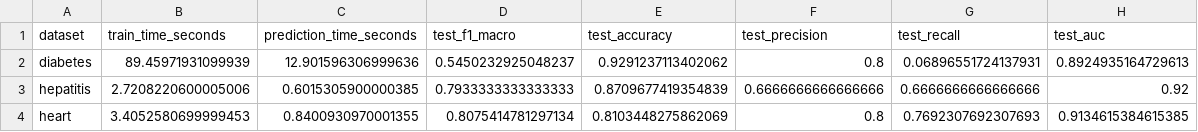
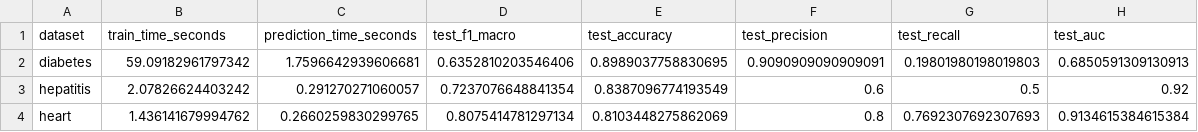
Before and after one commit to andresrocha03/medical-benchmark-LLM, a CSV file: results/tabpfn/tabpfn_results.csv, drawn as a sheet.

```diff
--- a/results/tabpfn/tabpfn_results.csv
+++ b/results/tabpfn/tabpfn_results.csv
@@ -1,4 +1,4 @@
 dataset,train_time_seconds,prediction_time_seconds,test_f1_macro,test_accuracy,test_precision,test_recall,test_auc
-diabetes,89.45971931099939,12.901596306999636,0.5450232925048237,0.9291237113402062,0.8,0.06896551724137931,0.8924935164729613
-hepatitis,2.7208220600005006,0.6015305900000385,0.7933333333333333,0.8709677419354839,0.6666666666666666,0.6666666666666666,0.92
-heart,3.4052580699999453,0.8400930970001355,0.8075414781297134,0.8103448275862069,0.8,0.7692307692307693,0.9134615384615385
+diabetes,59.09182961797342,1.7596642939606681,0.6352810203546406,0.8989037758830695,0.9090909090909091,0.19801980198019803,0.6850591309130913
+hepatitis,2.07826624403242,0.291270271060057,0.7237076648841354,0.8387096774193549,0.6,0.5,0.92
+heart,1.436141679994762,0.2660259830299765,0.8075414781297134,0.8103448275862069,0.8,0.7692307692307693,0.9134615384615384
```
Also changed, not shown: results/lightgbm/lightgbm_results.csv, results/xgboost/xgboost_results.csv, 24 other files.
